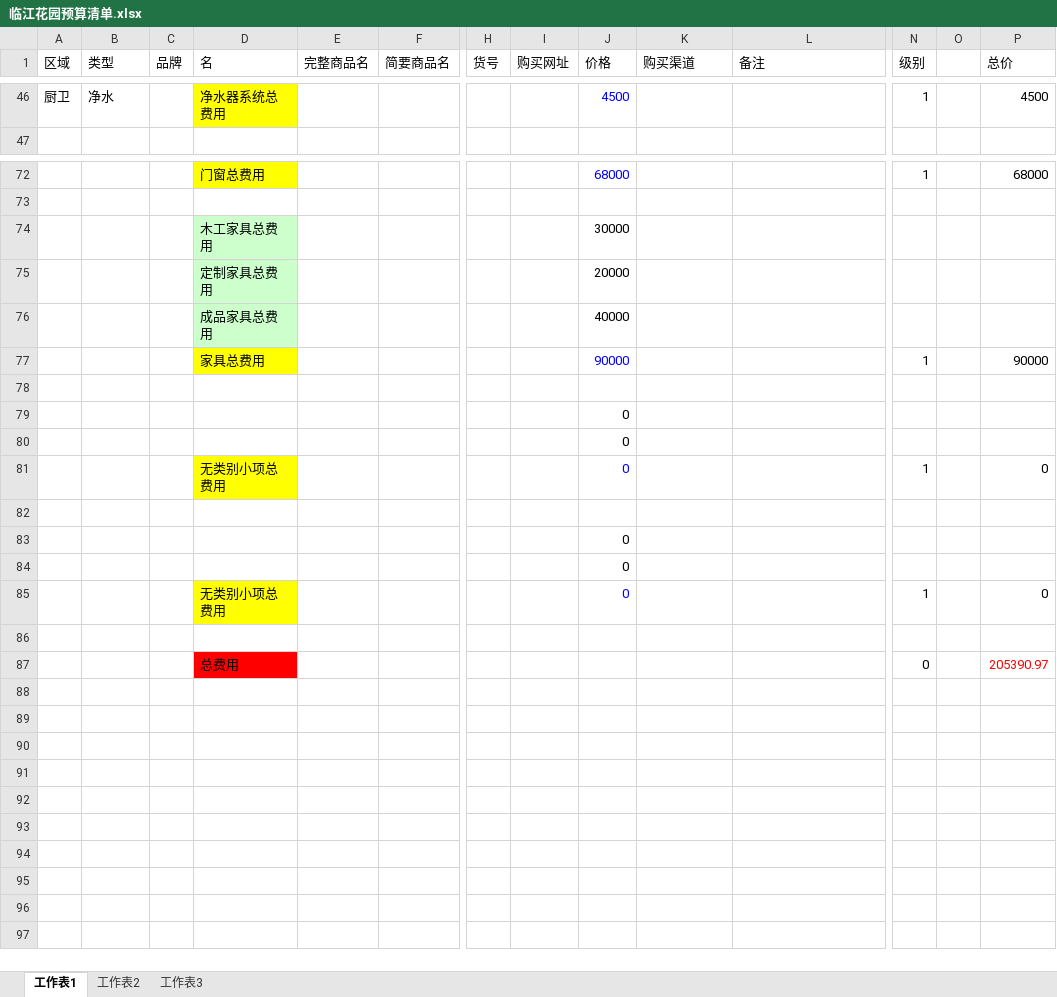
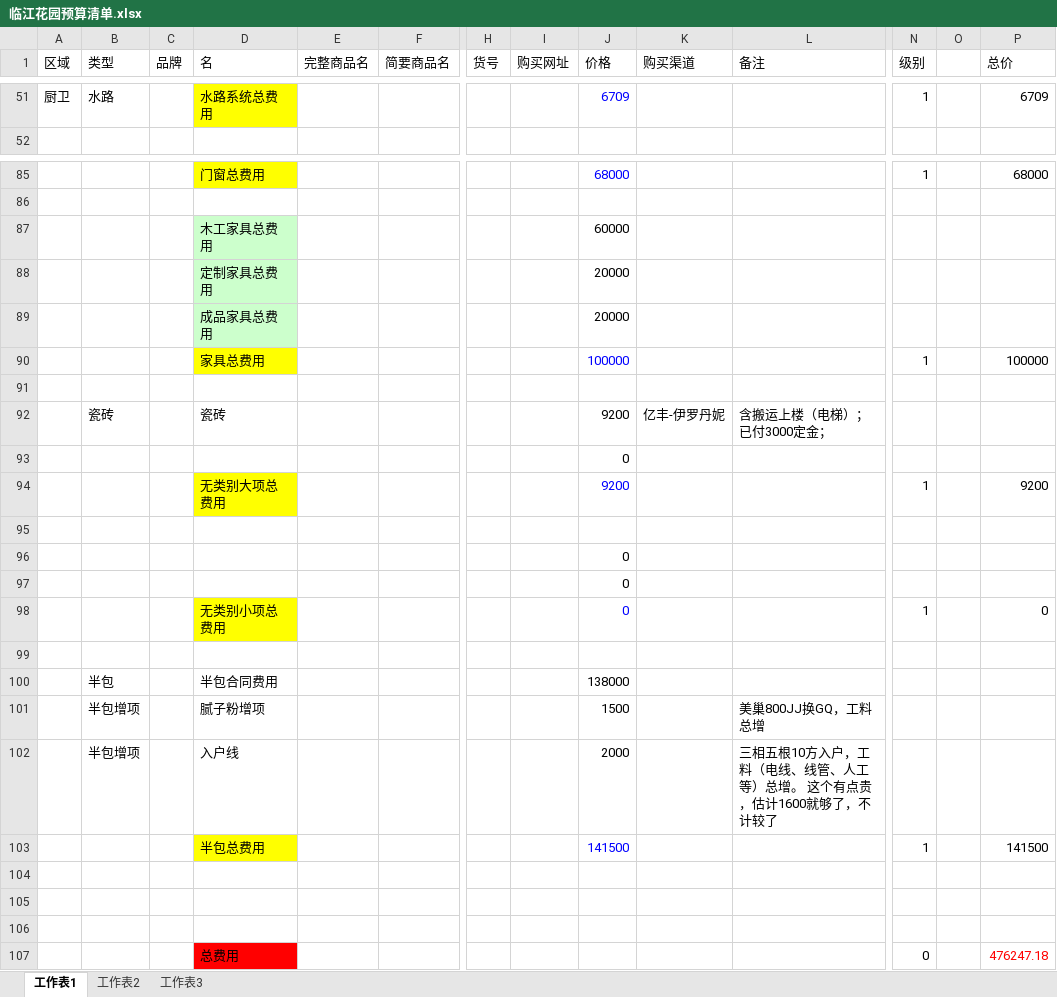
Before and after one commit to fzh890523/notes, an Excel workbook: life/house/家居_装修/2018_临江花园装修记录/临江花园预算清单.xlsx, sheet 工作表1, drawn as a sheet; only a part is shown, gaps mark what is left out; values as stored, in another font and other column widths than the file's, no borders; removed rows and columns are numbered as before the commit, all else as after; rows hold the shown columns only; the diff covers the shown part only; the diff names each change by its address in the sheet, - before the commit and + after, or states it on an @@ line.

```diff
--- a/life/house/家居_装修/2018_临江花园装修记录/临江花园预算清单.xlsx (sheet 工作表1)
+++ b/life/house/家居_装修/2018_临江花园装修记录/临江花园预算清单.xlsx (sheet 工作表1)
-B51 (类型): 净水
+B51 (类型): 水路
-D51 (名): 净水器系统总费用
+D51 (名): 水路系统总费用
-J51 (价格): 4500
+J51 (价格): 6709
-P51 (总价): 4500
+P51 (总价): 6709
-J87 (价格): 30000
+J87 (价格): 60000
-J89 (价格): 40000
+J89 (价格): 20000
+row 90:  |  |  | 家具总费用 |  |  |  |  | 100000 |  |  | 1 |  | 100000
-row 91:  |  |  | 家具总费用 |  |  |  |  | 90000 |  |  | 1 |  | 90000
+row 91: (empty)
-D91 fill: #FFFF00
+D91 fill: none
+row 92:  | 瓷砖 |  | 瓷砖 |  |  |  |  | 9200 | 亿丰-伊罗丹妮 | 含搬运上楼（电梯）； 已付3000定金；
@@ row 83 moved to row 93: 0 @@
+row 94:  |  |  | 无类别大项总费用 |  |  |  |  | 9200 |  |  | 1 |  | 9200
-row 84:  |  |  |  |  |  |  |  | 0
-row 85:  |  |  | 无类别小项总费用 |  |  |  |  | 0 |  |  | 1 |  | 0
+row 100:  | 半包 |  | 半包合同费用 |  |  |  |  | 138000
+row 101:  | 半包增项 |  | 腻子粉增项 |  |  |  |  | 1500 |  | 美巢800JJ换GQ，工料总增
+row 102:  | 半包增项 |  | 入户线 |  |  |  |  | 2000 |  | 三相五根10方入户，工料（电线、线管、人工等）总增。 这个有点贵，估计1600就够了，不计较了
+row 103:  |  |  | 半包总费用 |  |  |  |  | 141500 |  |  | 1 |  | 141500
+row 105: (empty)
+row 106: (empty)
-P107 (总价): 205390.97
+P107 (总价): 476247.18
```
Also changed, not shown: 17 added rows, 4 removed rows, 37 edited cells and cell formats elsewhere in this sheet, formulas that keep their value, 30 other files.
